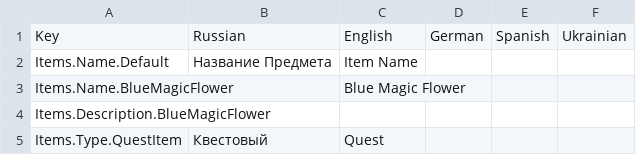
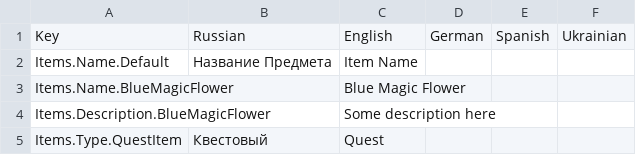
Before and after one commit to Cocaine4ik/The-First-Mage-Story, a CSV file: Assets/Resources/Localization/Items.csv, drawn as a sheet.

Commit message:
Update Items.csv

```diff
--- a/Assets/Resources/Localization/Items.csv
+++ b/Assets/Resources/Localization/Items.csv
@@ -3,3 +3,3 @@ Items.Name.Default,Название Предмета,Item Name,,,
 Items.Name.BlueMagicFlower,,Blue Magic Flower,,,
-Items.Description.BlueMagicFlower,,,,,
+Items.Description.BlueMagicFlower,,Some description here,,,
 Items.Type.QuestItem,Квестовый,Quest,,,
```
